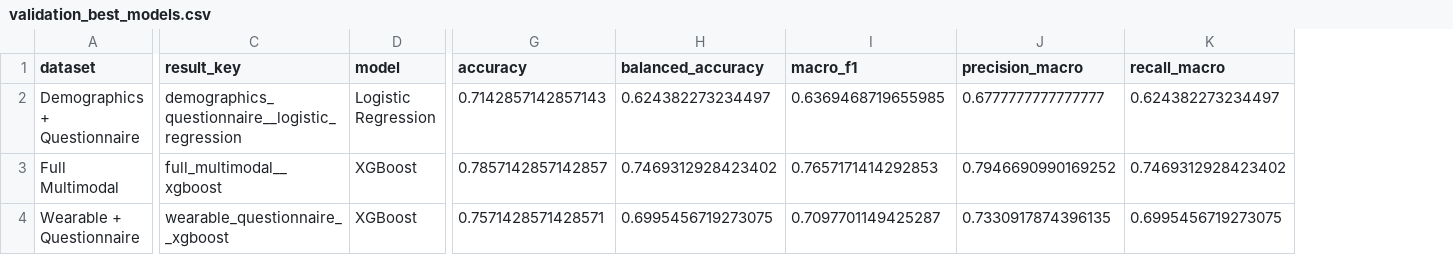
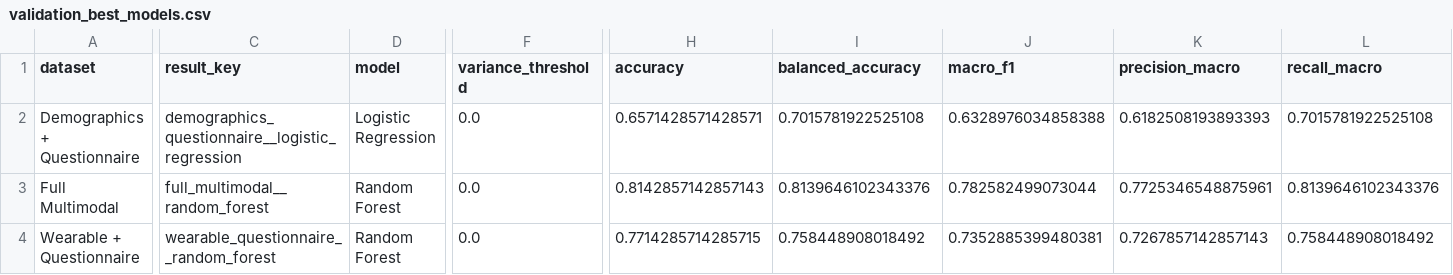
Before and after one commit to obramwell/AI-Assisted-Screening-of-Parkinson-s-Disease, a CSV file: outputs/tables/validation_best_models.csv, drawn as a sheet; only a part is shown, gaps mark what is left out; addresses are those after the commit; the diff covers the shown part only; the diff names each change by its address in the sheet, - before the commit and + after, or states it on an @@ line.

```diff
--- a/outputs/tables/validation_best_models.csv
+++ b/outputs/tables/validation_best_models.csv
+column F (variance_threshold), rows 2-4: all 0.0
-H2 (accuracy): 0.7142857142857143
+H2 (accuracy): 0.6571428571428571
-I2 (balanced_accuracy): 0.624382273234497
+I2 (balanced_accuracy): 0.7015781922525108
-J2 (macro_f1): 0.6369468719655985
+J2 (macro_f1): 0.6328976034858388
-K2 (precision_macro): 0.6777777777777777
+K2 (precision_macro): 0.6182508193893393
-L2 (recall_macro): 0.624382273234497
+L2 (recall_macro): 0.7015781922525108
-C3 (result_key): full_multimodal__xgboost
+C3 (result_key): full_multimodal__random_forest
-D3:D4 (model): XGBoost
+D3:D4 (model): Random Forest
-H3 (accuracy): 0.7857142857142857
+H3 (accuracy): 0.8142857142857143
-I3 (balanced_accuracy): 0.7469312928423402
+I3 (balanced_accuracy): 0.8139646102343376
-J3 (macro_f1): 0.7657171414292853
+J3 (macro_f1): 0.782582499073044
-K3 (precision_macro): 0.7946690990169252
+K3 (precision_macro): 0.7725346548875961
-L3 (recall_macro): 0.7469312928423402
+L3 (recall_macro): 0.8139646102343376
-C4 (result_key): wearable_questionnaire__xgboost
+C4 (result_key): wearable_questionnaire__random_forest
-H4 (accuracy): 0.7571428571428571
+H4 (accuracy): 0.7714285714285715
-I4 (balanced_accuracy): 0.6995456719273075
+I4 (balanced_accuracy): 0.758448908018492
-J4 (macro_f1): 0.7097701149425287
+J4 (macro_f1): 0.7352885399480381
-K4 (precision_macro): 0.7330917874396135
+K4 (precision_macro): 0.7267857142857143
-L4 (recall_macro): 0.6995456719273075
+L4 (recall_macro): 0.758448908018492
```
Also changed, not shown: 2 edited cells elsewhere in this file, outputs/metrics/validation_predictions.csv, outputs/metrics/validation_probabilities.csv, 11 other files.
